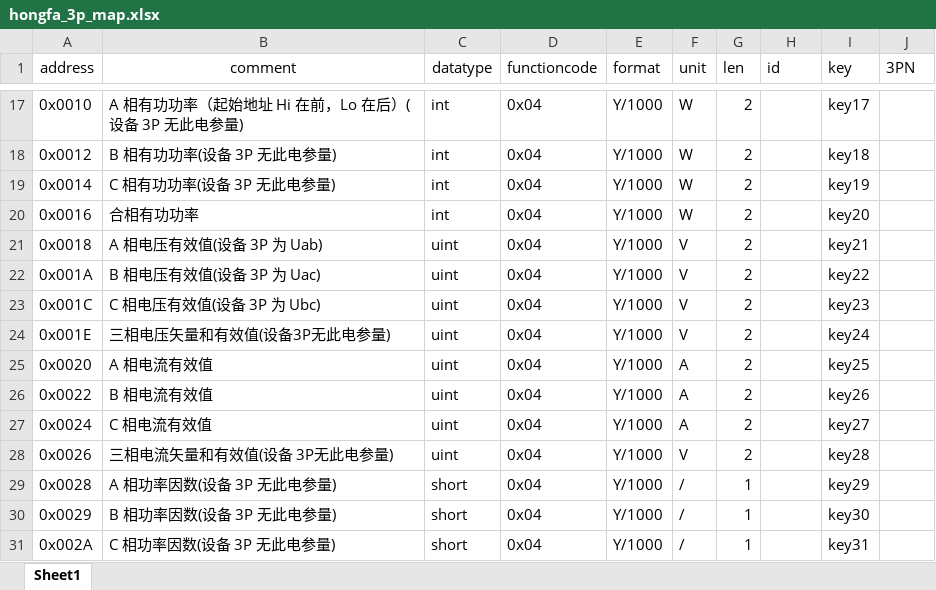
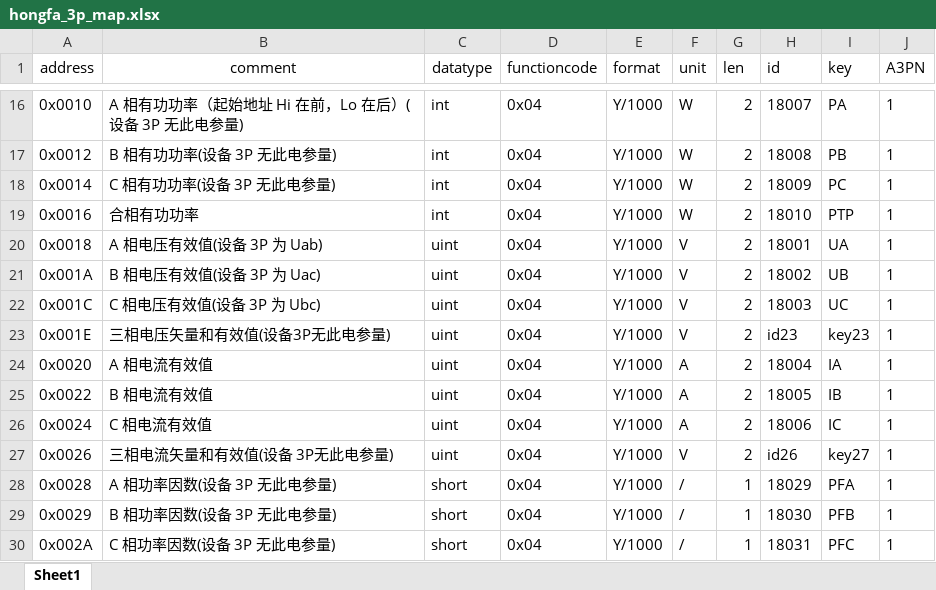
Before and after one commit to pepsionly/ssserver, an Excel workbook: data/hongfa_3p_map.xlsx, sheet Sheet1, drawn as a sheet; only a part is shown, gaps mark what is left out; values as stored, in another font and other column widths than the file's, no borders; addresses are those after the commit; the diff covers the shown part only; the diff names each change by its address in the sheet, - before the commit and + after, or states it on an @@ line.

```diff
--- a/data/hongfa_3p_map.xlsx (sheet Sheet1)
+++ b/data/hongfa_3p_map.xlsx (sheet Sheet1)
-J1: 3PN
+J1: A3PN
-H16 (id): (empty)
+H16 (id): 18007
-I16 (key): key17
+I16 (key): PA
-J16:J30 (A3PN): (empty)
+J16:J30 (A3PN): 1
-H17 (id): (empty)
+H17 (id): 18008
-I17 (key): key18
+I17 (key): PB
-H18 (id): (empty)
+H18 (id): 18009
-I18 (key): key19
+I18 (key): PC
-H19 (id): (empty)
+H19 (id): 18010
-I19 (key): key20
+I19 (key): PTP
-H20 (id): (empty)
+H20 (id): 18001
-I20 (key): key21
+I20 (key): UA
-H21 (id): (empty)
+H21 (id): 18002
-I21 (key): key22
+I21 (key): UB
-H22 (id): (empty)
+H22 (id): 18003
-I22 (key): key23
+I22 (key): UC
-H23 (id): (empty)
+H23 (id): id23
-I23 (key): key24
+I23 (key): key23
-H24 (id): (empty)
+H24 (id): 18004
-I24 (key): key25
+I24 (key): IA
-H25 (id): (empty)
+H25 (id): 18005
-I25 (key): key26
+I25 (key): IB
-H26 (id): (empty)
+H26 (id): 18006
-I26 (key): key27
+I26 (key): IC
-H27 (id): (empty)
+H27 (id): id26
-I27 (key): key28
+I27 (key): key27
-H28 (id): (empty)
+H28 (id): 18029
-I28 (key): key29
+I28 (key): PFA
-H29 (id): (empty)
+H29 (id): 18030
-I29 (key): key30
+I29 (key): PFB
-H30 (id): (empty)
+H30 (id): 18031
-I30 (key): key31
+I30 (key): PFC
```
Also changed, not shown: 1 removed row, 195 edited cells, cell formats and merged cells elsewhere in this sheet, data/hongfa_1p_map.xlsx, data/hongfa_gw_map.xlsx, 12 other files.
